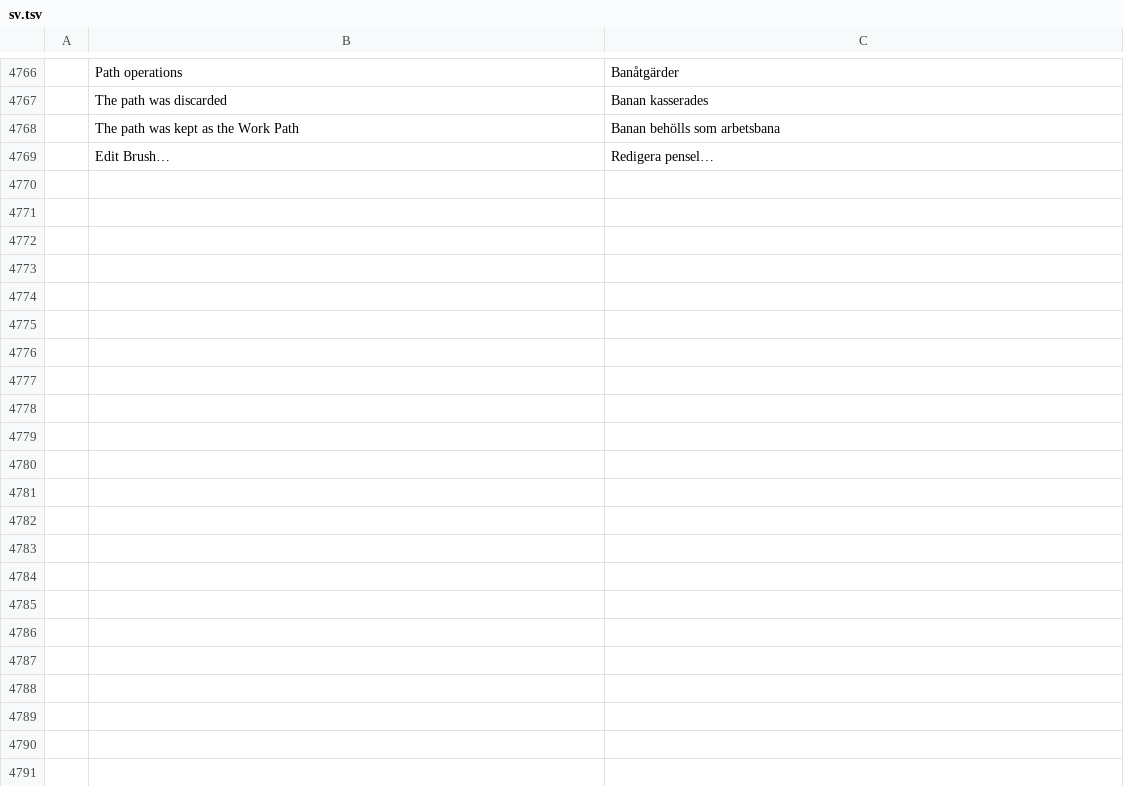
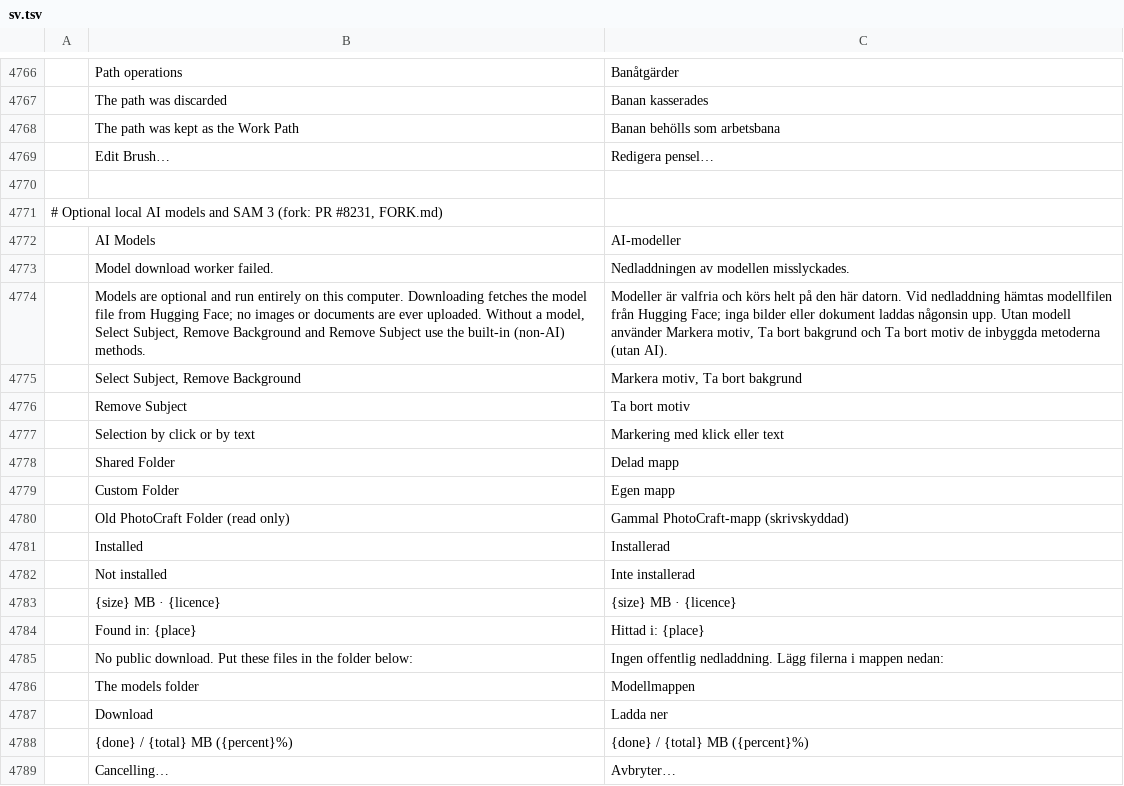
Before and after one commit to techneissa/photocraft, a TSV file: crates/ui-egui/src/i18n/sv.tsv, drawn as a sheet; only a part is shown, gaps mark what is left out; the diff covers the shown part only; the diff names each change by its address in the sheet, - before the commit and + after, or states it on an @@ line.

```diff
--- a/crates/ui-egui/src/i18n/sv.tsv
+++ b/crates/ui-egui/src/i18n/sv.tsv
+row 4770: (empty)
+row 4771: # Optional local AI models and SAM 3 (fork: PR #8231, FORK.md)
+row 4772:  | AI Models | AI-modeller
+row 4773:  | Model download worker failed. | Nedladdningen av modellen misslyckades.
+row 4774:  | Models are optional and run entirely on this computer. Downloading fetches the model file from Hugging Face; no images or documents are ever uploaded. Without a model, Select Subject, Remove Background and Remove Subject use the built-in (non-AI) methods. | Modeller är valfria och körs helt på den här datorn. Vid nedladdning hämtas modellfilen från Hugging Face; inga bilder eller dokument laddas någonsin upp. Utan modell använder Markera motiv, Ta bort bakgrund och Ta bort motiv de inbyggda metoderna (utan AI).
+row 4775:  | Select Subject, Remove Background | Markera motiv, Ta bort bakgrund
+row 4776:  | Remove Subject | Ta bort motiv
+row 4777:  | Selection by click or by text | Markering med klick eller text
+row 4778:  | Shared Folder | Delad mapp
+row 4779:  | Custom Folder | Egen mapp
+row 4780:  | Old PhotoCraft Folder (read only) | Gammal PhotoCraft-mapp (skrivskyddad)
+row 4781:  | Installed | Installerad
+row 4782:  | Not installed | Inte installerad
+row 4783:  | {size} MB · {licence} | {size} MB · {licence}
+row 4784:  | Found in: {place} | Hittad i: {place}
+row 4785:  | No public download. Put these files in the folder below: | Ingen offentlig nedladdning. Lägg filerna i mappen nedan:
+row 4786:  | The models folder | Modellmappen
+row 4787:  | Download | Ladda ner
+row 4788:  | {done} / {total} MB ({percent}%) | {done} / {total} MB ({percent}%)
+row 4789:  | Cancelling… | Avbryter…
```
Also changed, not shown: 21 added rows elsewhere in this file, crates/ui-egui/src/i18n/da.tsv, crates/ui-egui/src/i18n/fi.tsv, 21 other files.
